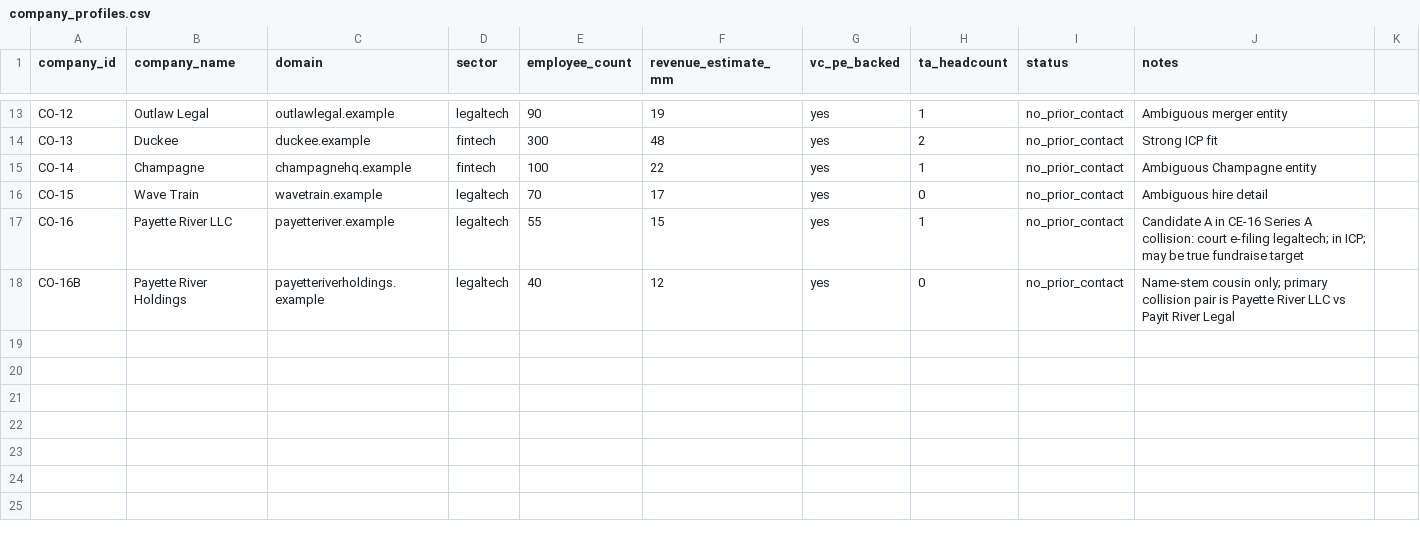
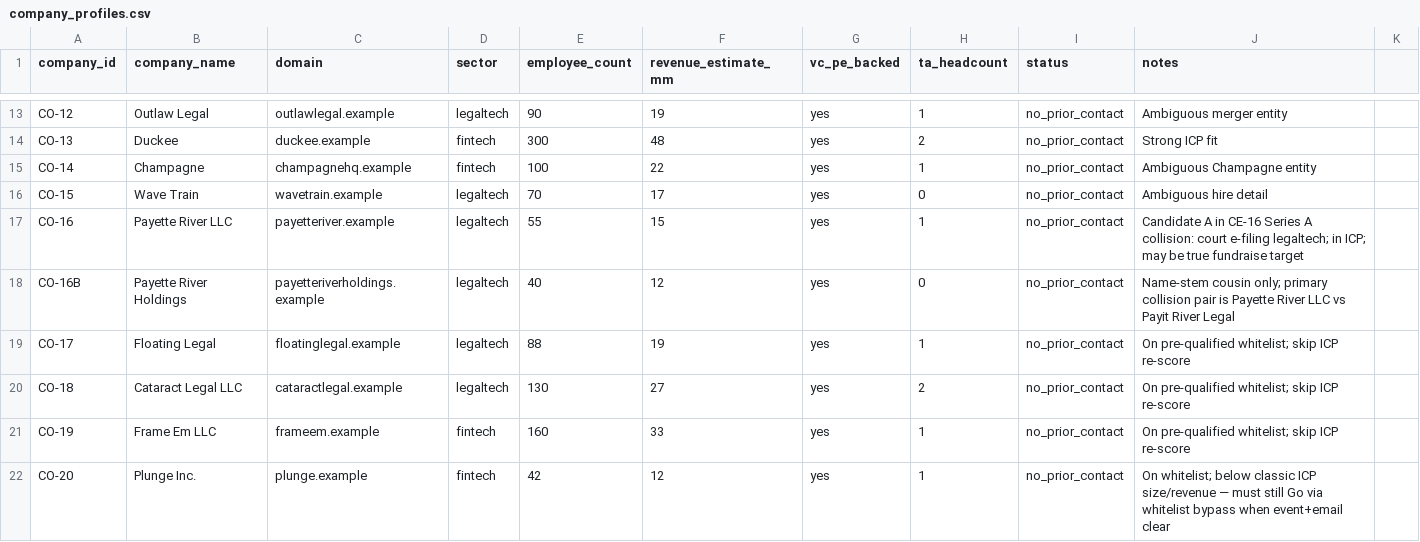
Before and after one commit to Skirotica/warm-reception, a CSV file: data/company_profiles.csv, drawn as a sheet; only a part is shown, gaps mark what is left out; the diff names each change by its address in the sheet, - before the commit and + after, or states it on an @@ line.

```diff
--- a/data/company_profiles.csv
+++ b/data/company_profiles.csv
+row 19: CO-17 | Floating Legal | floatinglegal.example | legaltech | 88 | 19 | yes | 1 | no_prior_contact | On pre-qualified whitelist; skip ICP re-score
+row 20: CO-18 | Cataract Legal LLC | cataractlegal.example | legaltech | 130 | 27 | yes | 2 | no_prior_contact | On pre-qualified whitelist; skip ICP re-score
+row 21: CO-19 | Frame Em LLC | frameem.example | fintech | 160 | 33 | yes | 1 | no_prior_contact | On pre-qualified whitelist; skip ICP re-score
+row 22: CO-20 | Plunge Inc. | plunge.example | fintech | 42 | 12 | yes | 1 | no_prior_contact | On whitelist; below classic ICP size/revenue — must still Go via whitelist bypass when event+email clear
```
Also changed, not shown: data/candidate_events.csv, data/company_status.csv, 7 other files.
